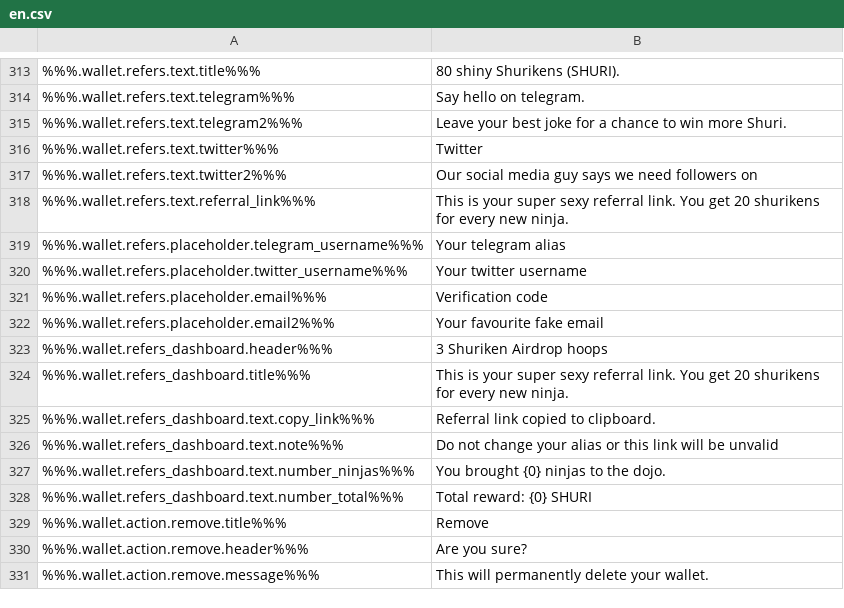
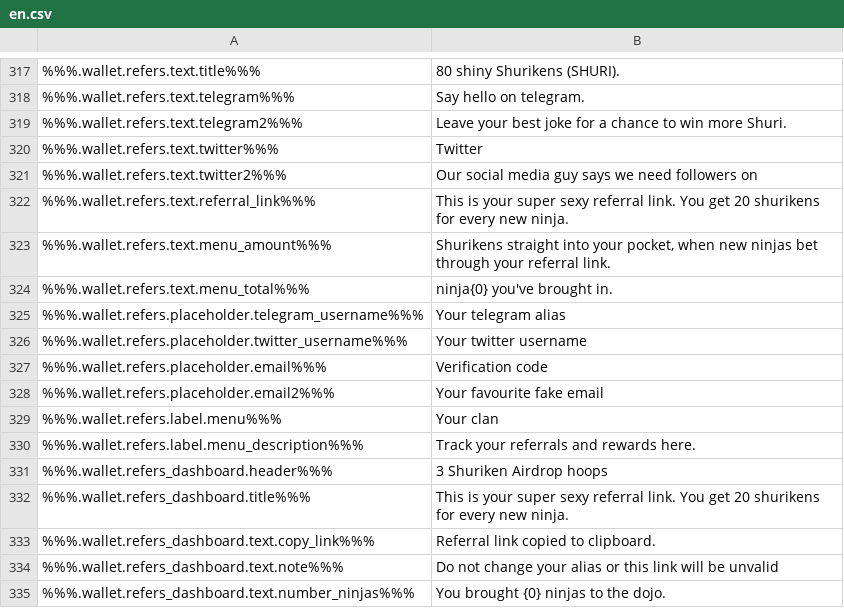
Before and after one commit to ninjadotorg/handshake-i18n, a CSV file: store/en.csv, drawn as a sheet; only a part is shown, gaps mark what is left out; the shorter side is filled out with more unchanged rows; the diff covers the shown part only; the diff names each change by its address in the sheet, - before the commit and + after, or states it on an @@ line.

```diff
--- a/store/en.csv
+++ b/store/en.csv
+row 323: %%%.wallet.refers.text.menu_amount%%% | Shurikens straight into your pocket, when new ninjas bet through your referral link.
+row 324: %%%.wallet.refers.text.menu_total%%% | ninja{0} you've brought in.
+row 329: %%%.wallet.refers.label.menu%%% | Your clan
+row 330: %%%.wallet.refers.label.menu_description%%% | Track your referrals and rewards here.
```
Also changed, not shown: 13 added rows and 1 edited cell elsewhere in this file, 5 other files.
